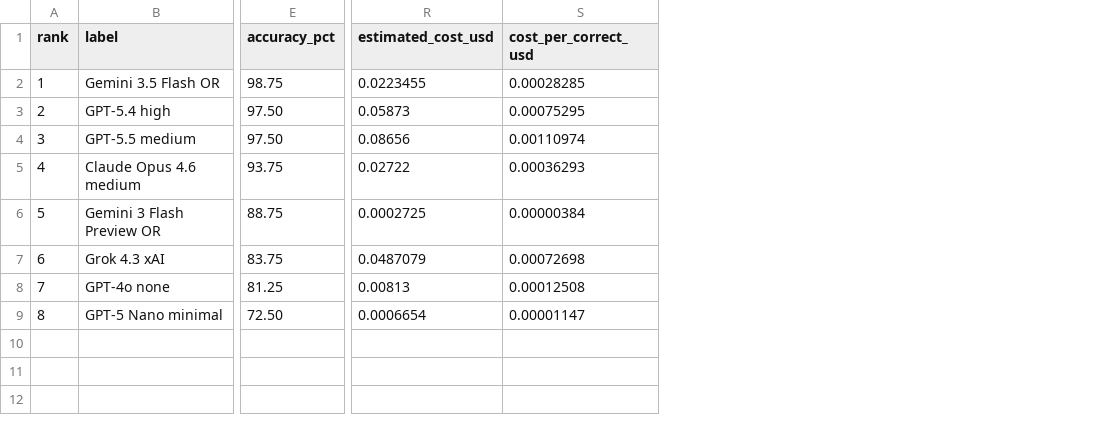
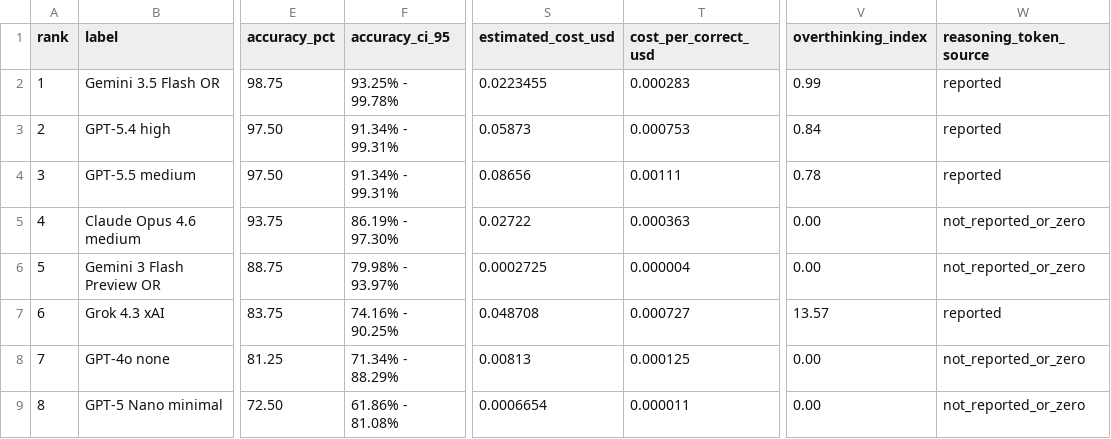
Before and after one commit to adamallcock/obviousbench, a CSV file: docs/reports/2026-05-31-hard-obvious-panel/leaderboard.csv, drawn as a sheet; only a part is shown, gaps mark what is left out; addresses are those after the commit; the diff names each change by its address in the sheet, - before the commit and + after, or states it on an @@ line.

```diff
--- a/docs/reports/2026-05-31-hard-obvious-panel/leaderboard.csv
+++ b/docs/reports/2026-05-31-hard-obvious-panel/leaderboard.csv
+column F (accuracy_ci_95), rows 2-9: 93.25% - 99.78% | 91.34% - 99.31% | 91.34% - 99.31% | 86.19% - 97.30% | 79.98% - 93.97% | 74.16% - 90.25% | 71.34% - 88.29% | 61.86% - 81.08%
+column V (overthinking_index), rows 2-9: 0.99 | 0.84 | 0.78 | 0.00 | 0.00 | 13.57 | 0.00 | 0.00
+column W (reasoning_token_source), rows 2-9: reported | reported | reported | not_reported_or_zero | not_reported_or_zero | reported | not_reported_or_zero | not_reported_or_zero
-T2 (cost_per_correct_usd): 0.00028285
+T2 (cost_per_correct_usd): 0.000283
-T3 (cost_per_correct_usd): 0.00075295
+T3 (cost_per_correct_usd): 0.000753
-T4 (cost_per_correct_usd): 0.00110974
+T4 (cost_per_correct_usd): 0.00111
-T5 (cost_per_correct_usd): 0.00036293
+T5 (cost_per_correct_usd): 0.000363
-T6 (cost_per_correct_usd): 0.00000384
+T6 (cost_per_correct_usd): 0.000004
-S7 (estimated_cost_usd): 0.0487079
+S7 (estimated_cost_usd): 0.048708
-T7 (cost_per_correct_usd): 0.00072698
+T7 (cost_per_correct_usd): 0.000727
-T8 (cost_per_correct_usd): 0.00012508
+T8 (cost_per_correct_usd): 0.000125
-T9 (cost_per_correct_usd): 0.00001147
+T9 (cost_per_correct_usd): 0.000011
```
Also changed, not shown: docs/reports/2026-05-31-expanded-model-sweep/leaderboard.csv, docs/reports/2026-05-31-mega-model-sweep-rescored-v2/family-heatmap.csv, 13 other files.
